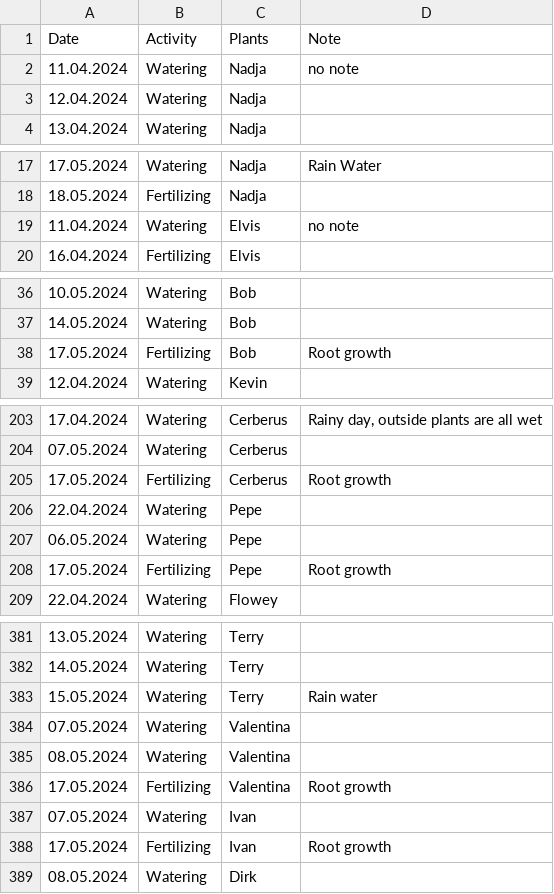
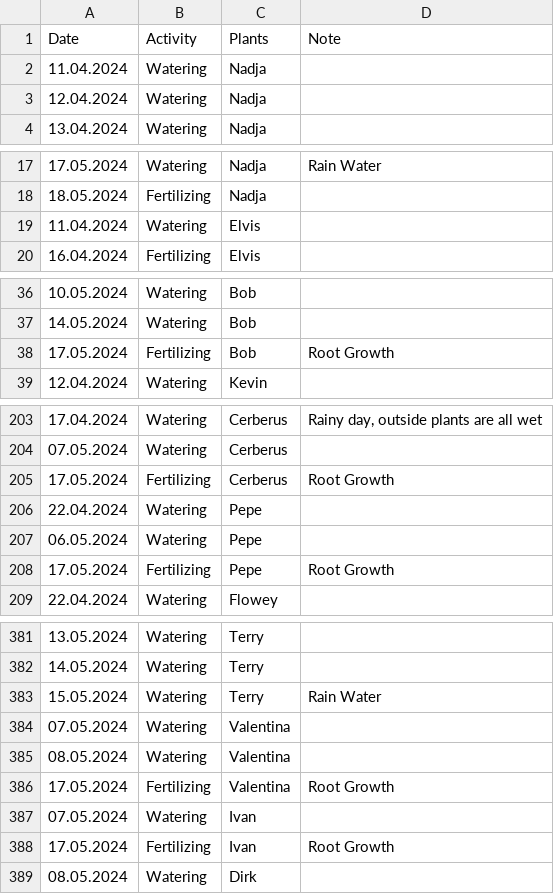
Before and after one commit to MarcoTz/Plants, a CSV file: Logs/Activities.csv, drawn as a sheet; only a part is shown, gaps mark what is left out; the diff covers the shown part only.

Commit message:
grouped watering and fertilizing in plant details

```diff
--- a/Logs/Activities.csv
+++ b/Logs/Activities.csv
@@ -1,3 +1,3 @@
 Date;Activity;Plants;Note
-11.04.2024;Watering;Nadja;no note
+11.04.2024;Watering;Nadja;
 12.04.2024;Watering;Nadja;
@@ -18,3 +18,3 @@ Date;Activity;Plants;Note
 18.05.2024;Fertilizing;Nadja;
-11.04.2024;Watering;Elvis;no note
+11.04.2024;Watering;Elvis;
 16.04.2024;Fertilizing;Elvis;
@@ -37,3 +37,3 @@ Date;Activity;Plants;Note
 14.05.2024;Watering;Bob;
-17.05.2024;Fertilizing;Bob;Root growth
+17.05.2024;Fertilizing;Bob;Root Growth
 12.04.2024;Watering;Kevin;
@@ -204,6 +204,6 @@ Date;Activity;Plants;Note
 07.05.2024;Watering;Cerberus;
-17.05.2024;Fertilizing;Cerberus;Root growth
+17.05.2024;Fertilizing;Cerberus;Root Growth
 22.04.2024;Watering;Pepe;
 06.05.2024;Watering;Pepe;
-17.05.2024;Fertilizing;Pepe;Root growth
+17.05.2024;Fertilizing;Pepe;Root Growth
 22.04.2024;Watering;Flowey;
@@ -382,8 +382,8 @@ Date;Activity;Plants;Note
 14.05.2024;Watering;Terry;
-15.05.2024;Watering;Terry;Rain water
+15.05.2024;Watering;Terry;Rain Water
 07.05.2024;Watering;Valentina;
 08.05.2024;Watering;Valentina;
-17.05.2024;Fertilizing;Valentina;Root growth
+17.05.2024;Fertilizing;Valentina;Root Growth
 07.05.2024;Watering;Ivan;
-17.05.2024;Fertilizing;Ivan;Root growth
+17.05.2024;Fertilizing;Ivan;Root Growth
 08.05.2024;Watering;Dirk;
```
Also changed, not shown: 8 edited cells elsewhere in this file, 1 other file.
